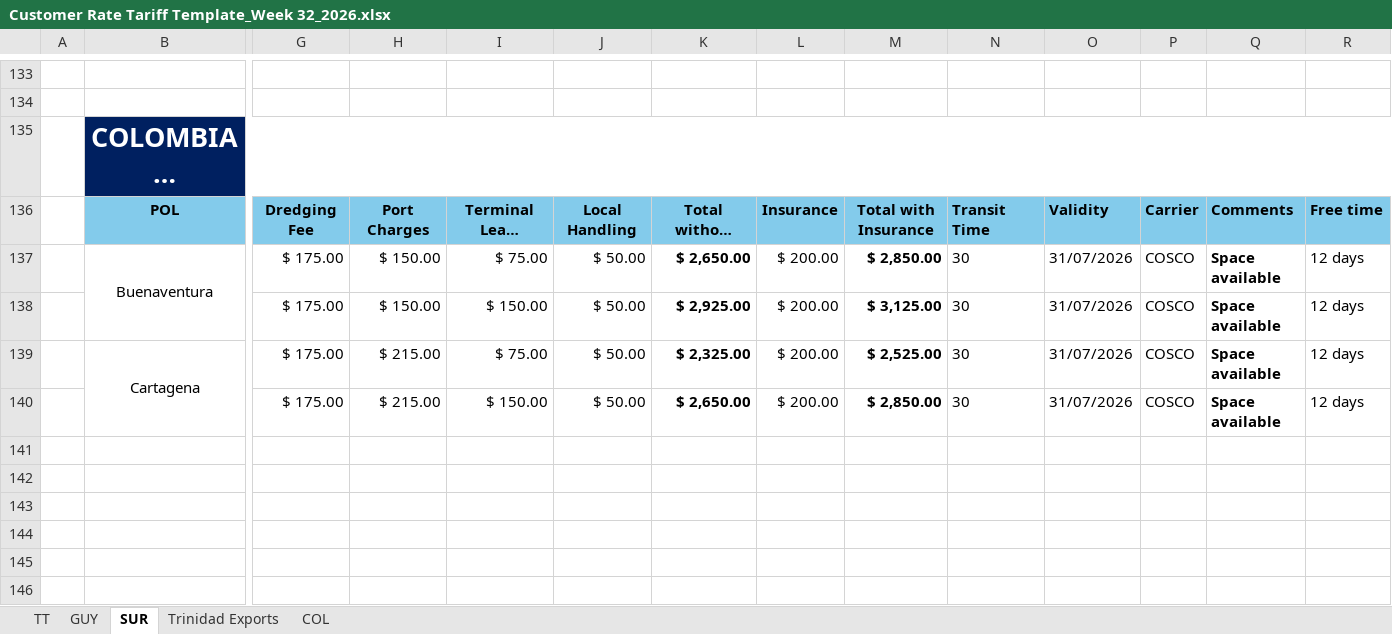
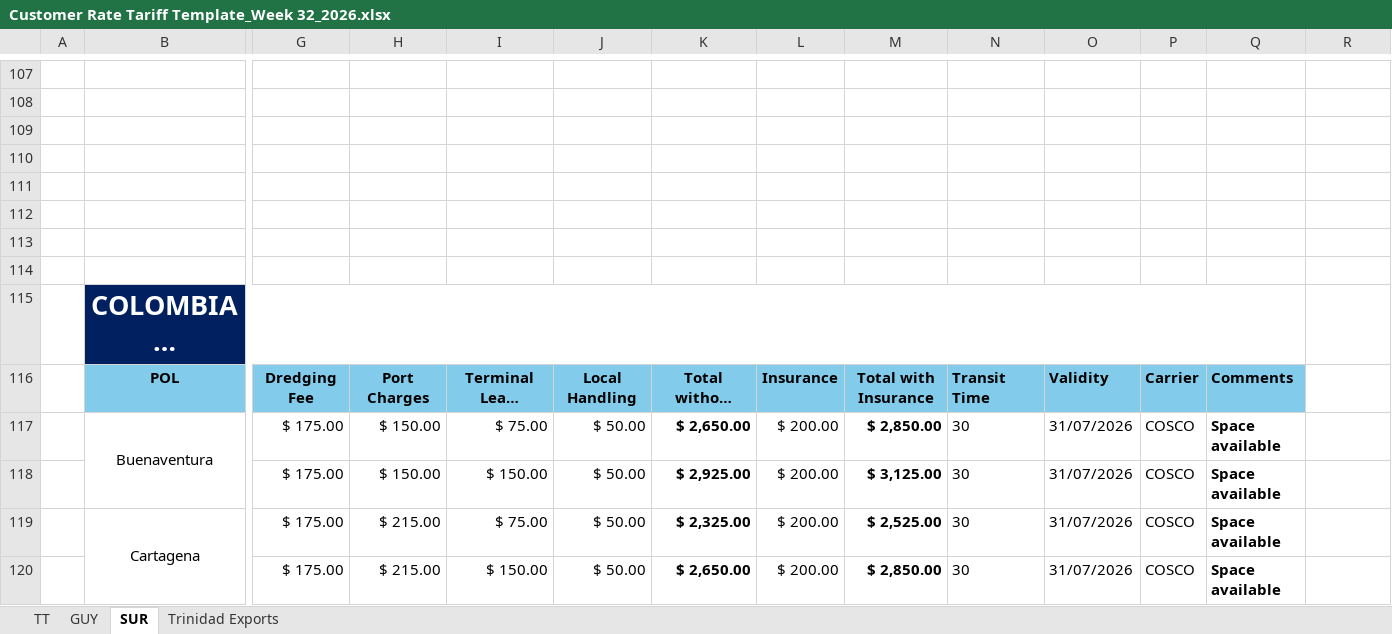
Before and after one commit to CubbyCargo/FCl-rates, an Excel workbook: Customer Rate Tariff Template_Week 32_2026.xlsx, sheet SUR, drawn as a sheet; only a part is shown, gaps mark what is left out; long unchanged cells end in …; values as stored, in another font and other column widths than the file's, no borders; charts and pictures not drawn; 1 other sheet too large or unreadable and not compared; removed rows and columns are numbered as before the commit, all else as after; rows hold the shown columns only; the diff covers the shown part only; the diff names each change by its address in the sheet, - before the commit and + after, or states it on an @@ line.

```diff
--- a/Customer Rate Tariff Template_Week 32_2026.xlsx (sheet SUR)
+++ b/Customer Rate Tariff Template_Week 32_2026.xlsx (sheet SUR)
-sheet tab: COL
+row 109: (empty)
+row 110: (empty)
+row 111: (empty)
+row 112: (empty)
+row 113: (empty)
+row 114: (empty)
-B135:R135 merged
+B115:Q115 merged
-R115 fill: #002060
+R115 fill: none
-R116: Free time
+R116: (empty)
-R116 fill: #83CBEB
+R116 fill: none
-R117:R120: 12 days
+R117:R120: (empty)
```
Also changed, not shown: 2 hidden or unhidden rows, 5 edited cells, cell formats and merged cells elsewhere in this sheet, sheet TT, sheet Trinidad Exports, formulas that keep their value, hidden cells, charts or pictures.
